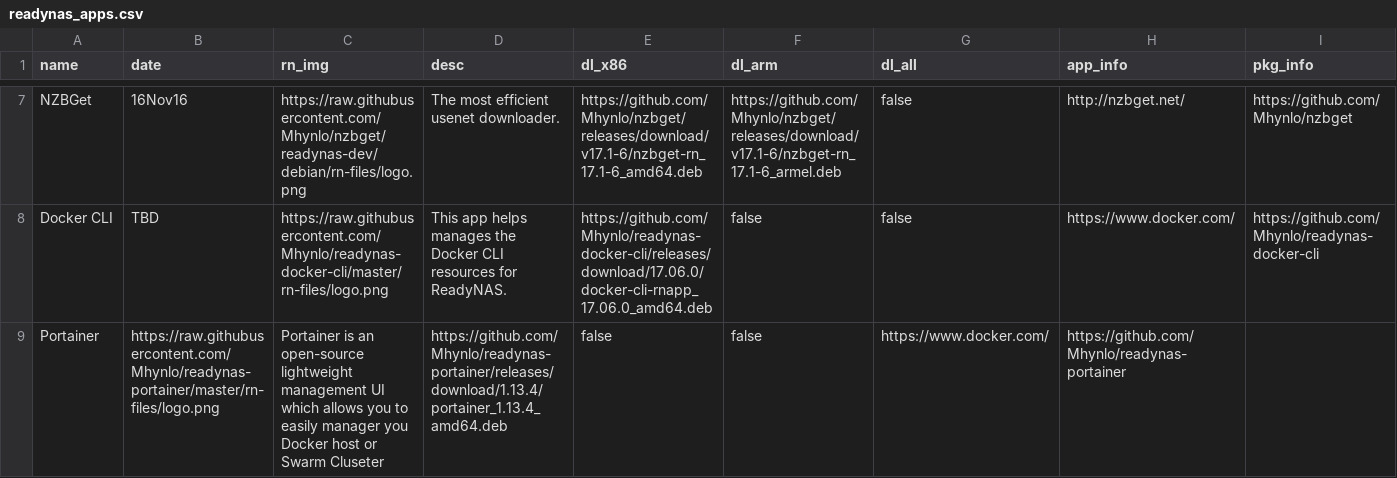
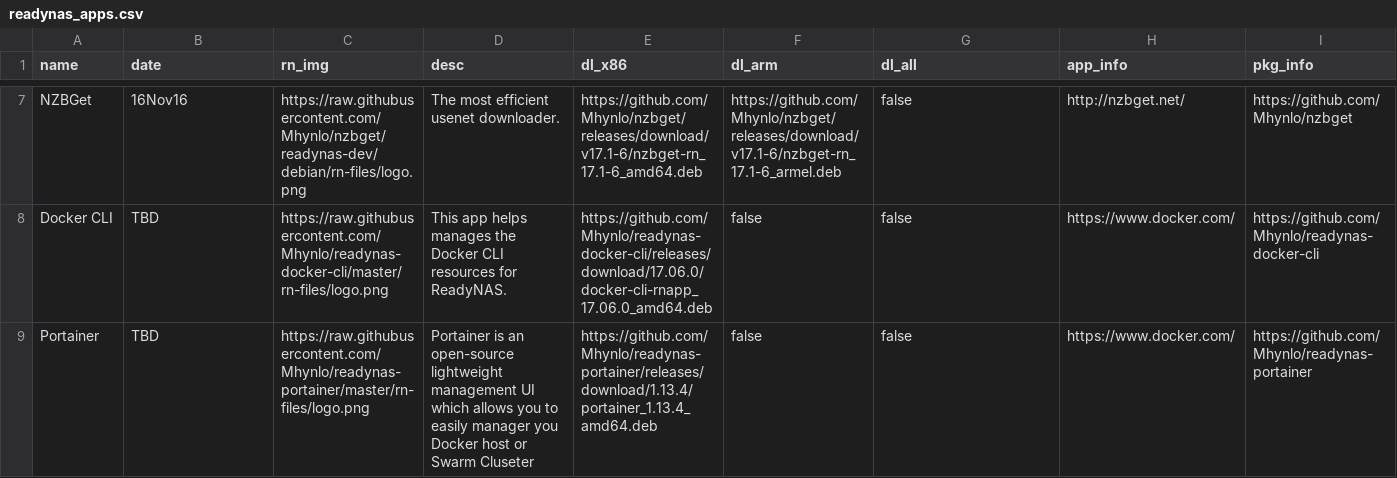
Before and after one commit to Mhynlo/mhynlo.io, a CSV file: _data/readynas_apps.csv, drawn as a sheet; only a part is shown, gaps mark what is left out; the diff names each change by its address in the sheet, - before the commit and + after, or states it on an @@ line.

Commit message:
update portainer format

```diff
--- a/_data/readynas_apps.csv
+++ b/_data/readynas_apps.csv
-B9 (date): https://raw.githubusercontent.com/Mhynlo/readynas-portainer/master/rn-files/logo.png
+B9 (date): TBD
-C9 (rn_img): Portainer is an open-source lightweight management UI which allows you to easily manager you Docker host or Swarm Cluseter
+C9 (rn_img): https://raw.githubusercontent.com/Mhynlo/readynas-portainer/master/rn-files/logo.png
-D9 (desc): https://github.com/Mhynlo/readynas-portainer/releases/download/1.13.4/portainer_1.13.4_amd64.deb
+D9 (desc): Portainer is an open-source lightweight management UI which allows you to easily manager you Docker host or Swarm Cluseter
-E9 (dl_x86): false
+E9 (dl_x86): https://github.com/Mhynlo/readynas-portainer/releases/download/1.13.4/portainer_1.13.4_amd64.deb
-G9 (dl_all): https://www.docker.com/
+G9 (dl_all): false
-H9 (app_info): https://github.com/Mhynlo/readynas-portainer
+H9 (app_info): https://www.docker.com/
-I9 (pkg_info): (empty)
+I9 (pkg_info): https://github.com/Mhynlo/readynas-portainer
```
